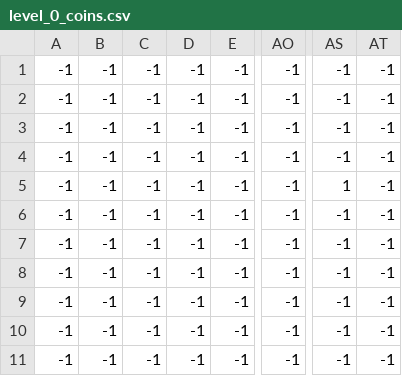
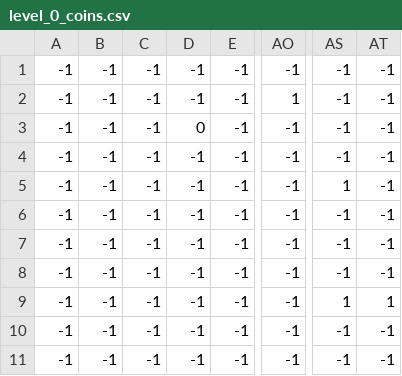
Before and after one commit to RobertCarrUTA/Pirate-Platformer, a CSV file: levels/0/level_0_coins.csv, drawn as a sheet; only a part is shown, gaps mark what is left out; the diff names each change by its address in the sheet, - before the commit and + after, or states it on an @@ line.

```diff
--- a/levels/0/level_0_coins.csv
+++ b/levels/0/level_0_coins.csv
-AO2: -1
+AO2: 1
-D3: -1
+D3: 0
-AS9: -1
+AS9: 1
-AT9: -1
+AT9: 1
```
Also changed, not shown: levels/0/level_0_crates.csv, levels/0/level_0_foreground_palms.csv, 6 other files.
